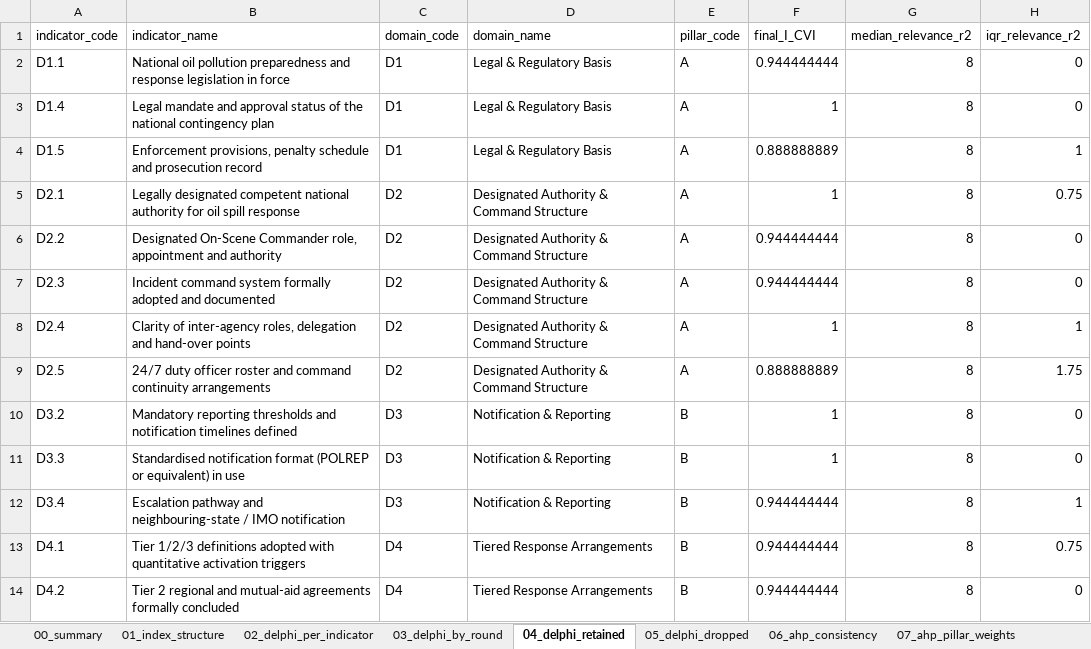
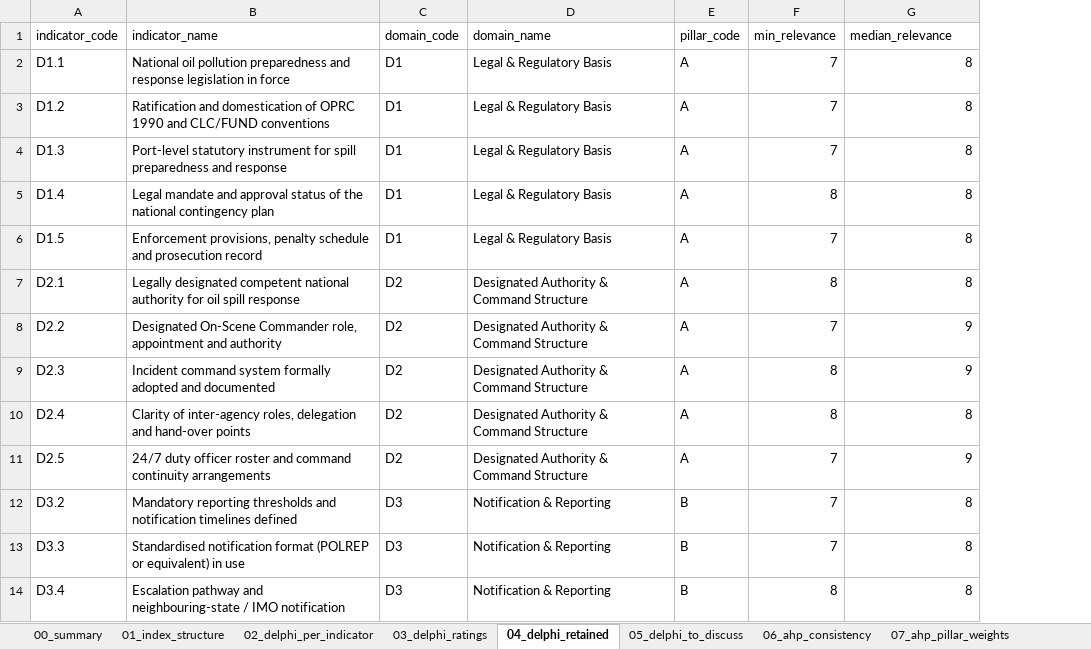
Before and after one commit to SKPrince1911/posrri-analysis, an Excel workbook: outputs/tables/posrri_results.xlsx, sheet 04_delphi_retained, drawn as a sheet; only a part is shown; values as stored, in another font and other column widths than the file's, no borders; removed rows and columns are numbered as before the commit, all else as after; the diff covers the shown part only; the diff names each change by its address in the sheet, - before the commit and + after, or states it on an @@ line.

```diff
--- a/outputs/tables/posrri_results.xlsx (sheet 04_delphi_retained)
+++ b/outputs/tables/posrri_results.xlsx (sheet 04_delphi_retained)
-sheet tab: 03_delphi_by_round
+sheet tab: 03_delphi_ratings
-sheet tab: 05_delphi_dropped
+sheet tab: 05_delphi_to_discuss
-column F (final_I_CVI), rows 2-12: 0.944444444 | 1 | 0.888888889 | 1 | 0.944444444 | 0.944444444 | 1 | 0.888888889 | 1 | 1 | 0.944444444
+column F (min_relevance), row 2: 7; rows 5-14: 8 | 7 | 8 | 7 | 8 | 8 | 7 | 7 | 7 | 8
-column H (iqr_relevance_r2), rows 2-12: 0 | 0 | 1 | 0.75 | 0 | 0 | 1 | 1.75 | 0 | 0 | 1
-G1: median_relevance_r2
+G1: median_relevance
+row 3: D1.2 | Ratification and domestication of OPRC 1990 and CLC/FUND conventions | D1 | Legal & Regulatory Basis | A | 7 | 8
+row 4: D1.3 | Port-level statutory instrument for spill preparedness and response | D1 | Legal & Regulatory Basis | A | 7 | 8
-G8:G9 (median_relevance): 8
+G8:G9 (median_relevance): 9
-G11 (median_relevance): 8
+G11 (median_relevance): 9
-row 13: D4.1 | Tier 1/2/3 definitions adopted with quantitative activation triggers | D4 | Tiered Response Arrangements | B | 0.944444444 | 8 | 0.75
-row 14: D4.2 | Tier 2 regional and mutual-aid agreements formally concluded | D4 | Tiered Response Arrangements | B | 0.944444444 | 8 | 0
```
Also changed, not shown: 3 added rows, 1 removed row and 10 edited cells elsewhere in this sheet, sheet 03_delphi_ratings, sheet 02_delphi_per_indicator, sheet 05_delphi_to_discuss, sheet 00_summary, other sheet tabs, 31 other files.
